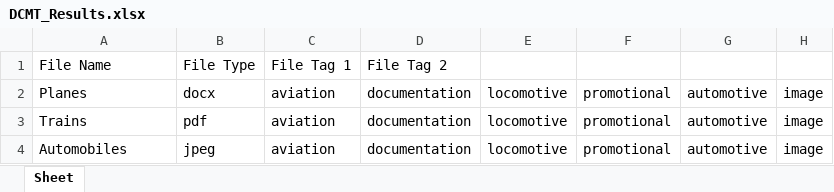
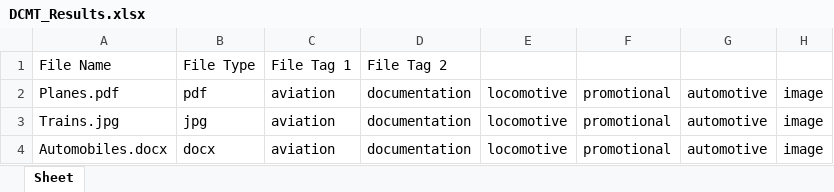
Before and after one commit to LennyAtomz138/Data-Management-Categorization, an Excel workbook: Source/DCMT_Results.xlsx, sheet Sheet, drawn as a sheet; values as stored, in another font and other column widths than the file's, no borders; the diff names each change by its address in the sheet, - before the commit and + after, or states it on an @@ line.

Commit message:
Excel management moved to ExcelManager and removed from CLIMenu, png and jpg added to FileHandle

```diff
--- a/Source/DCMT_Results.xlsx (sheet Sheet)
+++ b/Source/DCMT_Results.xlsx (sheet Sheet)
-A2: Planes
+A2: Planes.pdf
-B2: docx
+B2: pdf
-A3: Trains
+A3: Trains.jpg
-B3: pdf
+B3: jpg
-A4: Automobiles
+A4: Automobiles.docx
-B4: jpeg
+B4: docx
```
Also changed, not shown: 6 other files.
